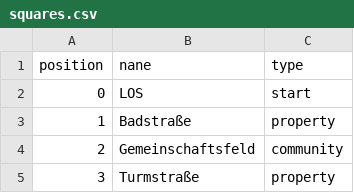
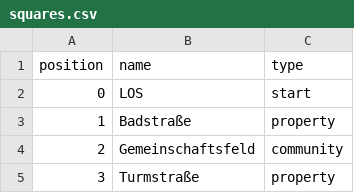
Before and after one commit to jakobkrs/kepler-monopoly, a CSV file: csv-files/squares.csv, drawn as a sheet; only a part is shown; the diff names each change by its address in the sheet, - before the commit and + after, or states it on an @@ line.

```diff
--- a/csv-files/squares.csv
+++ b/csv-files/squares.csv
-B1: nane
+B1: name
```
Also changed, not shown: 1 other file.
